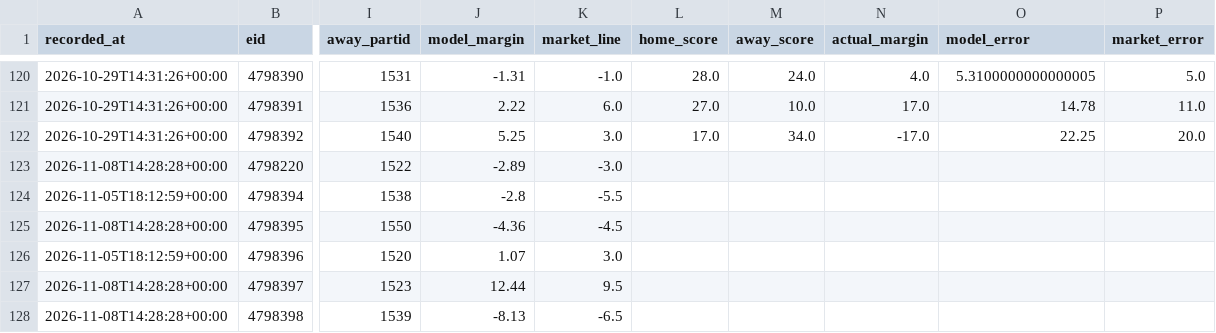
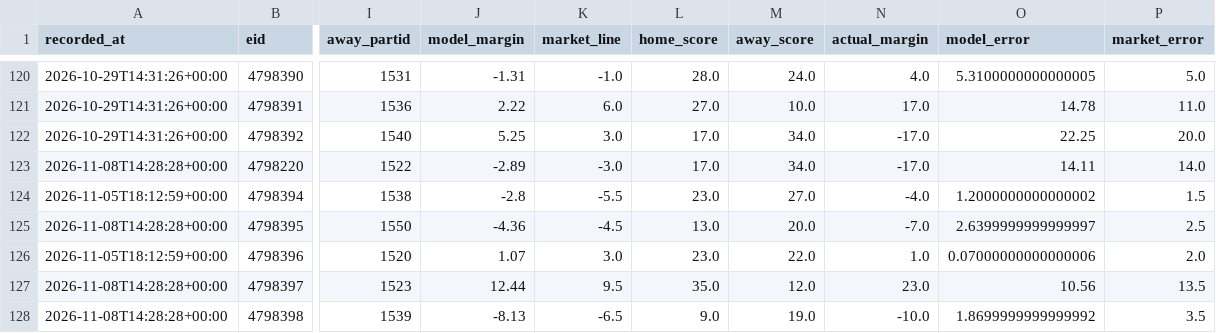
Before and after one commit to locodelamatacoco/sports-app1.1, a CSV file: model/output/projections.csv, drawn as a sheet; only a part is shown, gaps mark what is left out; the diff covers the shown part only; the diff names each change by its address in the sheet, - before the commit and + after, or states it on an @@ line.

```diff
--- a/model/output/projections.csv
+++ b/model/output/projections.csv
-L123 (home_score): (empty)
+L123 (home_score): 17.0
-M123 (away_score): (empty)
+M123 (away_score): 34.0
-N123 (actual_margin): (empty)
+N123 (actual_margin): -17.0
-O123 (model_error): (empty)
+O123 (model_error): 14.11
-P123 (market_error): (empty)
+P123 (market_error): 14.0
-L124 (home_score): (empty)
+L124 (home_score): 23.0
-M124 (away_score): (empty)
+M124 (away_score): 27.0
-N124 (actual_margin): (empty)
+N124 (actual_margin): -4.0
-O124 (model_error): (empty)
+O124 (model_error): 1.2000000000000002
-P124 (market_error): (empty)
+P124 (market_error): 1.5
-L125 (home_score): (empty)
+L125 (home_score): 13.0
-M125 (away_score): (empty)
+M125 (away_score): 20.0
-N125 (actual_margin): (empty)
+N125 (actual_margin): -7.0
-O125 (model_error): (empty)
+O125 (model_error): 2.6399999999999997
-P125 (market_error): (empty)
+P125 (market_error): 2.5
-L126 (home_score): (empty)
+L126 (home_score): 23.0
-M126 (away_score): (empty)
+M126 (away_score): 22.0
-N126 (actual_margin): (empty)
+N126 (actual_margin): 1.0
-O126 (model_error): (empty)
+O126 (model_error): 0.07000000000000006
-P126 (market_error): (empty)
+P126 (market_error): 2.0
-L127 (home_score): (empty)
+L127 (home_score): 35.0
-M127 (away_score): (empty)
+M127 (away_score): 12.0
-N127 (actual_margin): (empty)
+N127 (actual_margin): 23.0
-O127 (model_error): (empty)
+O127 (model_error): 10.56
-P127 (market_error): (empty)
+P127 (market_error): 13.5
-L128 (home_score): (empty)
+L128 (home_score): 9.0
-M128 (away_score): (empty)
+M128 (away_score): 19.0
-N128 (actual_margin): (empty)
+N128 (actual_margin): -10.0
-O128 (model_error): (empty)
+O128 (model_error): 1.8699999999999992
-P128 (market_error): (empty)
+P128 (market_error): 3.5
```
Also changed, not shown: 35 edited cells elsewhere in this file, model/output/ledger.csv.
